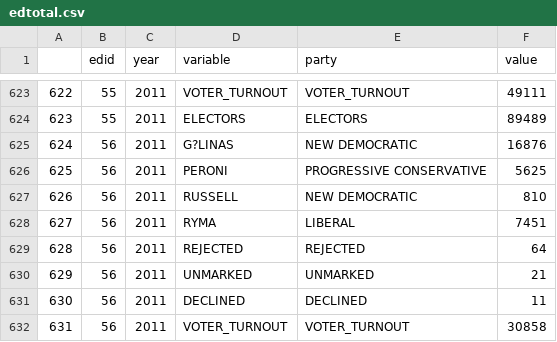
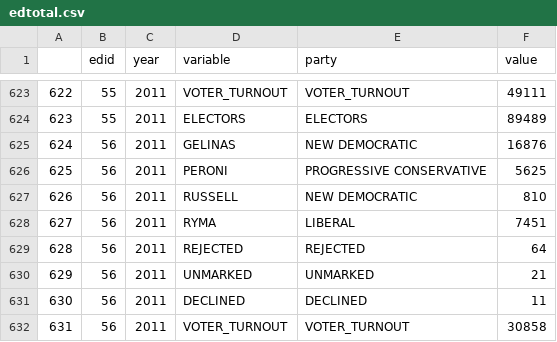
Before and after one commit to CivicTechTO/freetheelectorate, a CSV file: edtotal.csv, drawn as a sheet; only a part is shown, gaps mark what is left out; the diff names each change by its address in the sheet, - before the commit and + after, or states it on an @@ line.

Commit message:
Update edtotal.csv

```diff
--- a/edtotal.csv
+++ b/edtotal.csv
-D625 (variable): G?LINAS
+D625 (variable): GELINAS
```
